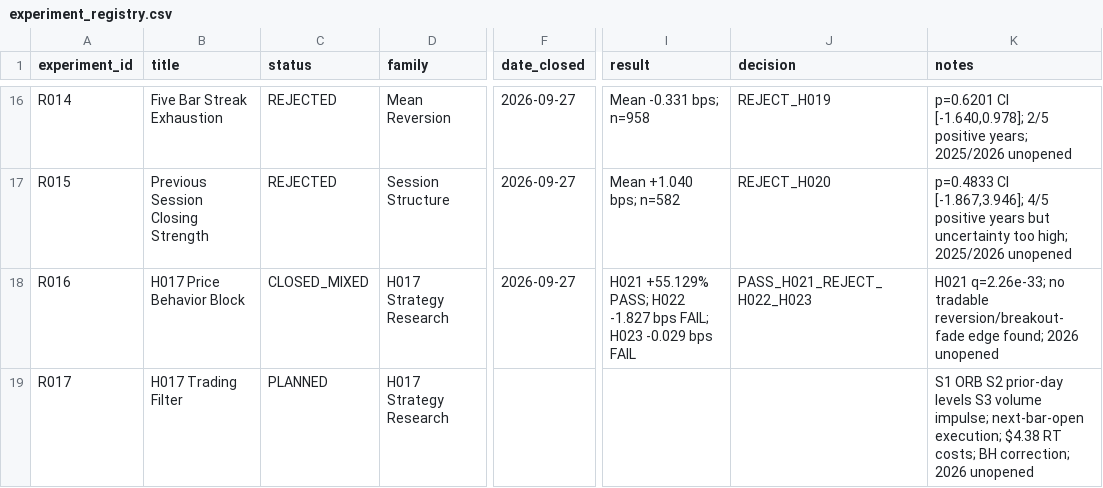
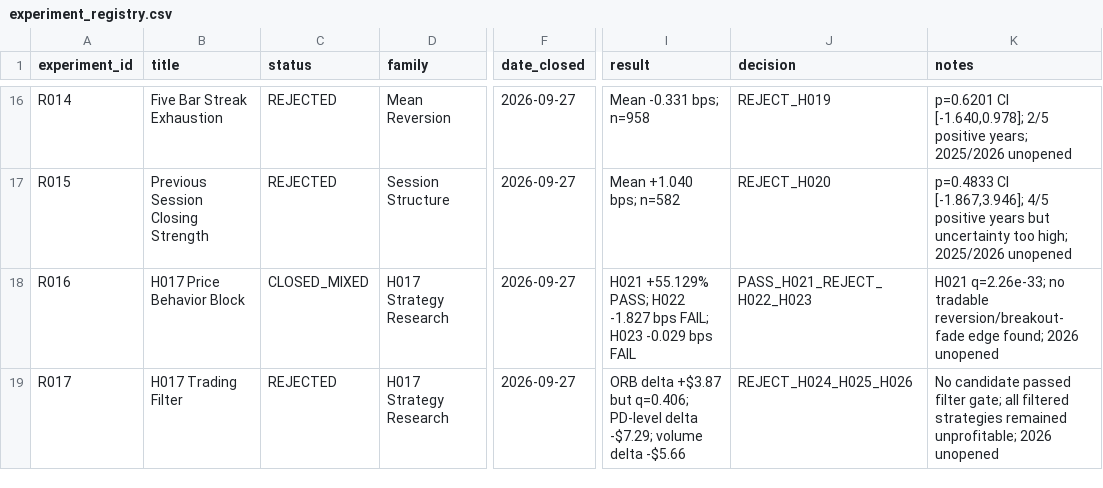
Before and after one commit to rgentil2/MES-Trading-Research, a CSV file: research/experiment_registry.csv, drawn as a sheet; only a part is shown, gaps mark what is left out; the diff names each change by its address in the sheet, - before the commit and + after, or states it on an @@ line.

Commit message:
Close R017 H017 trading filter study

```diff
--- a/research/experiment_registry.csv
+++ b/research/experiment_registry.csv
-C19 (status): PLANNED
+C19 (status): REJECTED
-F19 (date_closed): (empty)
+F19 (date_closed): 2026-09-27
-I19 (result): (empty)
+I19 (result): ORB delta +$3.87 but q=0.406; PD-level delta -$7.29; volume delta -$5.66
-J19 (decision): (empty)
+J19 (decision): REJECT_H024_H025_H026
-K19 (notes): S1 ORB S2 prior-day levels S3 volume impulse; next-bar-open execution; $4.38 RT costs; BH correction; 2026 unopened
+K19 (notes): No candidate passed filter gate; all filtered strategies remained unprofitable; 2026 unopened
```
Also changed, not shown: 6 other files.
